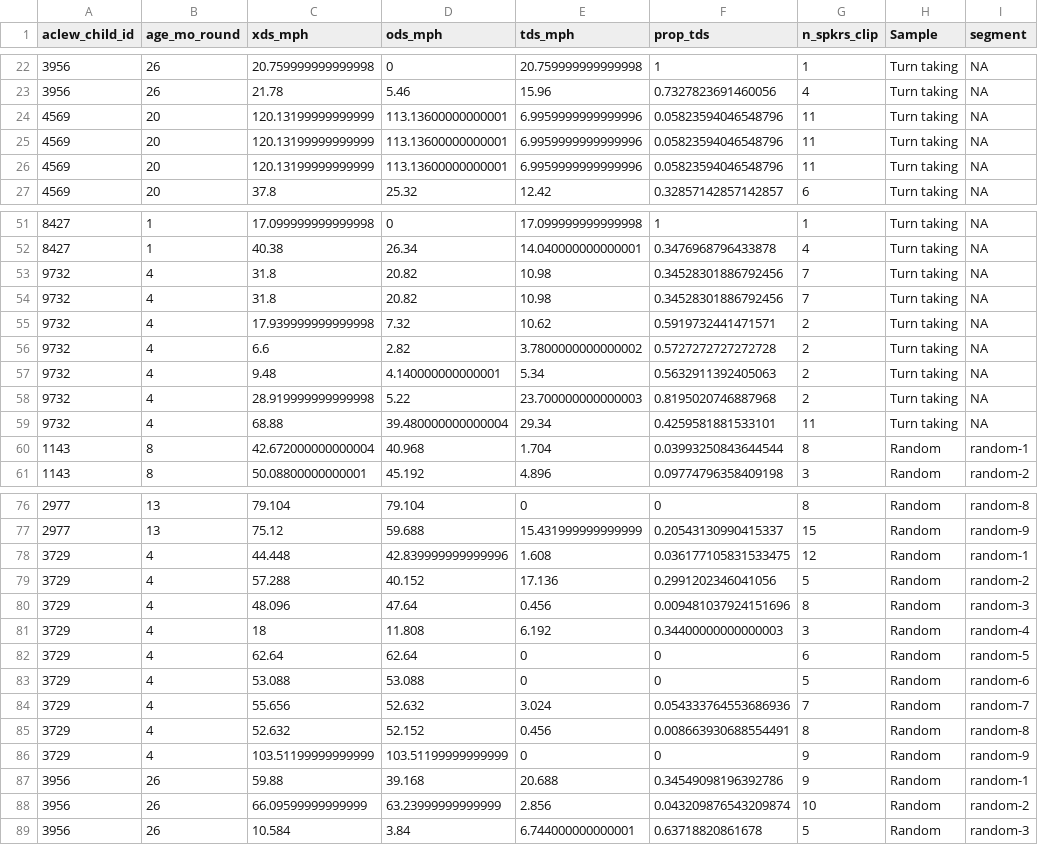
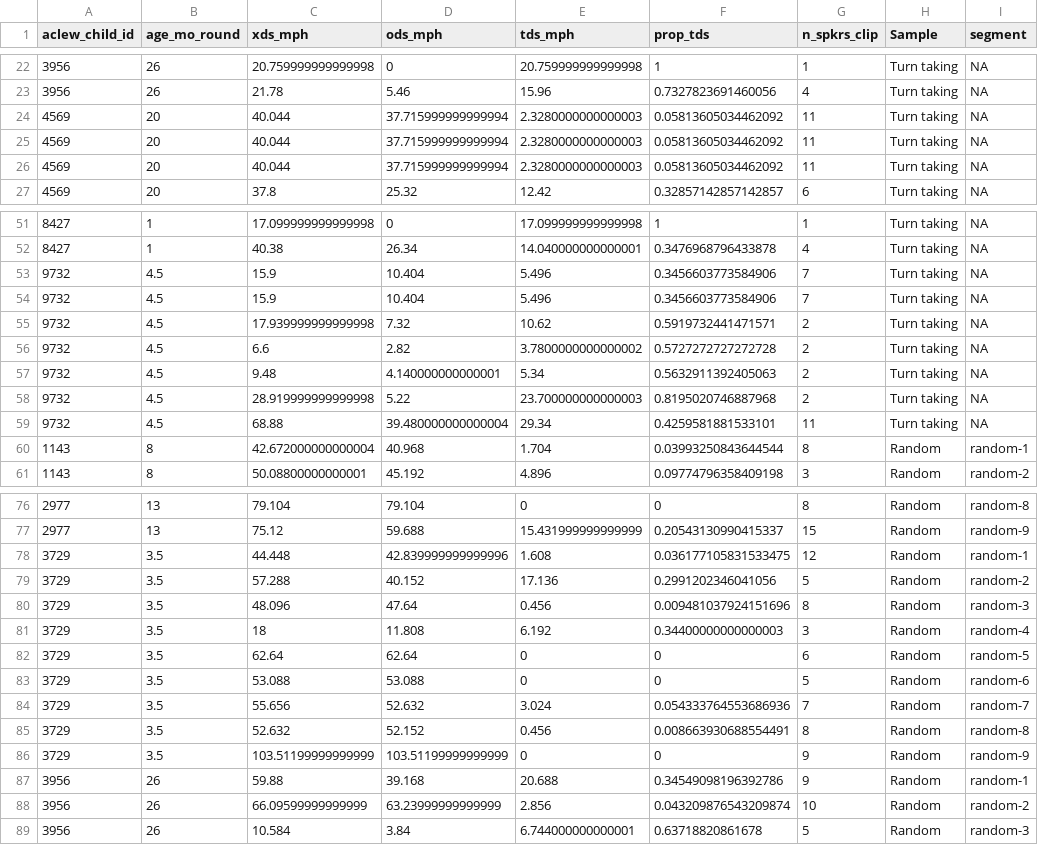
Before and after one commit to marisacasillas/Yeli-CLE, a CSV file: shiny_input/quantity-scores_rand-and-tt.csv, drawn as a sheet; only a part is shown, gaps mark what is left out; the diff covers the shown part only.

```diff
--- a/shiny_input/quantity-scores_rand-and-tt.csv
+++ b/shiny_input/quantity-scores_rand-and-tt.csv
@@ -23,5 +23,5 @@ aclew_child_id,age_mo_round,xds_mph,ods_mph,tds_mph,prop_tds,n_spkrs_clip,Sample
 3956,26,21.78,5.46,15.96,0.7327823691460056,4,Turn taking,NA
-4569,20,120.13199999999999,113.13600000000001,6.9959999999999996,0.05823594046548796,11,Turn taking,NA
-4569,20,120.13199999999999,113.13600000000001,6.9959999999999996,0.05823594046548796,11,Turn taking,NA
-4569,20,120.13199999999999,113.13600000000001,6.9959999999999996,0.05823594046548796,11,Turn taking,NA
+4569,20,40.044,37.715999999999994,2.3280000000000003,0.05813605034462092,11,Turn taking,NA
+4569,20,40.044,37.715999999999994,2.3280000000000003,0.05813605034462092,11,Turn taking,NA
+4569,20,40.044,37.715999999999994,2.3280000000000003,0.05813605034462092,11,Turn taking,NA
 4569,20,37.8,25.32,12.42,0.32857142857142857,6,Turn taking,NA
@@ -52,9 +52,9 @@ aclew_child_id,age_mo_round,xds_mph,ods_mph,tds_mph,prop_tds,n_spkrs_clip,Sample
 8427,1,40.38,26.34,14.040000000000001,0.3476968796433878,4,Turn taking,NA
-9732,4,31.8,20.82,10.98,0.34528301886792456,7,Turn taking,NA
-9732,4,31.8,20.82,10.98,0.34528301886792456,7,Turn taking,NA
-9732,4,17.939999999999998,7.32,10.62,0.5919732441471571,2,Turn taking,NA
-9732,4,6.6,2.82,3.7800000000000002,0.5727272727272728,2,Turn taking,NA
-9732,4,9.48,4.140000000000001,5.34,0.5632911392405063,2,Turn taking,NA
-9732,4,28.919999999999998,5.22,23.700000000000003,0.8195020746887968,2,Turn taking,NA
-9732,4,68.88,39.480000000000004,29.34,0.4259581881533101,11,Turn taking,NA
+9732,4.5,15.9,10.404,5.496,0.3456603773584906,7,Turn taking,NA
+9732,4.5,15.9,10.404,5.496,0.3456603773584906,7,Turn taking,NA
+9732,4.5,17.939999999999998,7.32,10.62,0.5919732441471571,2,Turn taking,NA
+9732,4.5,6.6,2.82,3.7800000000000002,0.5727272727272728,2,Turn taking,NA
+9732,4.5,9.48,4.140000000000001,5.34,0.5632911392405063,2,Turn taking,NA
+9732,4.5,28.919999999999998,5.22,23.700000000000003,0.8195020746887968,2,Turn taking,NA
+9732,4.5,68.88,39.480000000000004,29.34,0.4259581881533101,11,Turn taking,NA
 1143,8,42.672000000000004,40.968,1.704,0.03993250843644544,8,Random,random-1
@@ -77,11 +77,11 @@ aclew_child_id,age_mo_round,xds_mph,ods_mph,tds_mph,prop_tds,n_spkrs_clip,Sample
 2977,13,75.12,59.688,15.431999999999999,0.20543130990415337,15,Random,random-9
-3729,4,44.448,42.839999999999996,1.608,0.036177105831533475,12,Random,random-1
-3729,4,57.288,40.152,17.136,0.2991202346041056,5,Random,random-2
-3729,4,48.096,47.64,0.456,0.009481037924151696,8,Random,random-3
-3729,4,18,11.808,6.192,0.34400000000000003,3,Random,random-4
-3729,4,62.64,62.64,0,0,6,Random,random-5
-3729,4,53.088,53.088,0,0,5,Random,random-6
-3729,4,55.656,52.632,3.024,0.054333764553686936,7,Random,random-7
-3729,4,52.632,52.152,0.456,0.008663930688554491,8,Random,random-8
-3729,4,103.51199999999999,103.51199999999999,0,0,9,Random,random-9
+3729,3.5,44.448,42.839999999999996,1.608,0.036177105831533475,12,Random,random-1
+3729,3.5,57.288,40.152,17.136,0.2991202346041056,5,Random,random-2
+3729,3.5,48.096,47.64,0.456,0.009481037924151696,8,Random,random-3
+3729,3.5,18,11.808,6.192,0.34400000000000003,3,Random,random-4
+3729,3.5,62.64,62.64,0,0,6,Random,random-5
+3729,3.5,53.088,53.088,0,0,5,Random,random-6
+3729,3.5,55.656,52.632,3.024,0.054333764553686936,7,Random,random-7
+3729,3.5,52.632,52.152,0.456,0.008663930688554491,8,Random,random-8
+3729,3.5,103.51199999999999,103.51199999999999,0,0,9,Random,random-9
 3956,26,59.88,39.168,20.688,0.34549098196392786,9,Random,random-1
```
Also changed, not shown: 17 edited cells elsewhere in this file, shiny_input/quantity-scores_rand-and-tt-TOD.csv, 5 other files.
